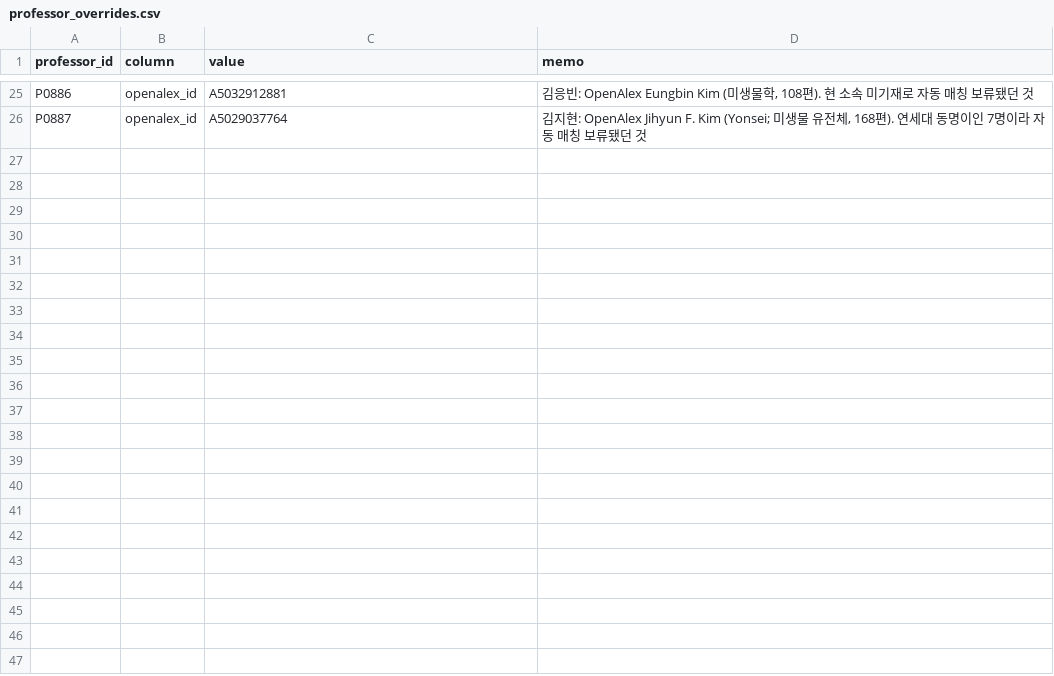
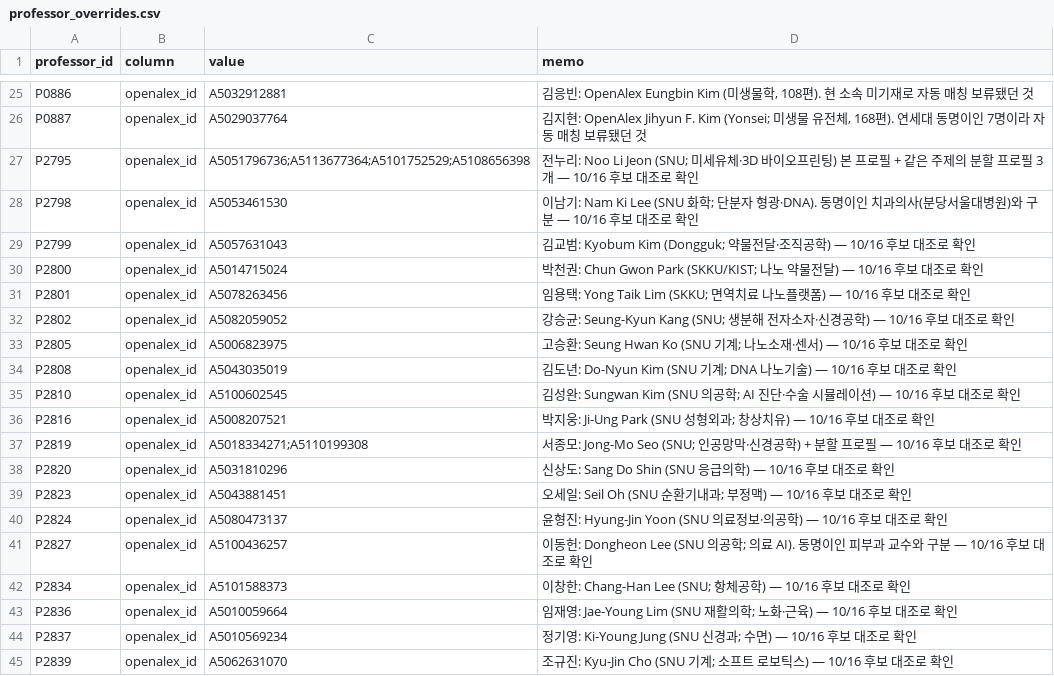
Before and after one commit to hyungjin1213-collab/about_bio, a CSV file: 0. korea bio map/data/professor_overrides.csv, drawn as a sheet; only a part is shown, gaps mark what is left out; the diff covers the shown part only.

```diff
--- a/0. korea bio map/data/professor_overrides.csv
+++ b/0. korea bio map/data/professor_overrides.csv
@@ -26 +26,20 @@ P0886,openalex_id,A5032912881,"김응빈: OpenAlex Eungbin Kim (미생물학, 10
 P0887,openalex_id,A5029037764,"김지현: OpenAlex Jihyun F. Kim (Yonsei; 미생물 유전체, 168편). 연세대 동명이인 7명이라 자동 매칭 보류됐던 것"
+P2795,openalex_id,A5051796736;A5113677364;A5101752529;A5108656398,전누리: Noo Li Jeon (SNU; 미세유체·3D 바이오프린팅) 본 프로필 + 같은 주제의 분할 프로필 3개 — 10/16 후보 대조로 확인
+P2798,openalex_id,A5053461530,이남기: Nam Ki Lee (SNU 화학; 단분자 형광·DNA). 동명이인 치과의사(분당서울대병원)와 구분 — 10/16 후보 대조로 확인
+P2799,openalex_id,A5057631043,김교범: Kyobum Kim (Dongguk; 약물전달·조직공학) — 10/16 후보 대조로 확인
+P2800,openalex_id,A5014715024,박천권: Chun Gwon Park (SKKU/KIST; 나노 약물전달) — 10/16 후보 대조로 확인
+P2801,openalex_id,A5078263456,임용택: Yong Taik Lim (SKKU; 면역치료 나노플랫폼) — 10/16 후보 대조로 확인
+P2802,openalex_id,A5082059052,강승균: Seung-Kyun Kang (SNU; 생분해 전자소자·신경공학) — 10/16 후보 대조로 확인
+P2805,openalex_id,A5006823975,고승환: Seung Hwan Ko (SNU 기계; 나노소재·센서) — 10/16 후보 대조로 확인
+P2808,openalex_id,A5043035019,김도년: Do-Nyun Kim (SNU 기계; DNA 나노기술) — 10/16 후보 대조로 확인
+P2810,openalex_id,A5100602545,김성완: Sungwan Kim (SNU 의공학; AI 진단·수술 시뮬레이션) — 10/16 후보 대조로 확인
+P2816,openalex_id,A5008207521,박지웅: Ji-Ung Park (SNU 성형외과; 창상치유) — 10/16 후보 대조로 확인
+P2819,openalex_id,A5018334271;A5110199308,서종모: Jong-Mo Seo (SNU; 인공망막·신경공학) + 분할 프로필 — 10/16 후보 대조로 확인
+P2820,openalex_id,A5031810296,신상도: Sang Do Shin (SNU 응급의학) — 10/16 후보 대조로 확인
+P2823,openalex_id,A5043881451,오세일: Seil Oh (SNU 순환기내과; 부정맥) — 10/16 후보 대조로 확인
+P2824,openalex_id,A5080473137,윤형진: Hyung-Jin Yoon (SNU 의료정보·의공학) — 10/16 후보 대조로 확인
+P2827,openalex_id,A5100436257,이동헌: Dongheon Lee (SNU 의공학; 의료 AI). 동명이인 피부과 교수와 구분 — 10/16 후보 대조로 확인
+P2834,openalex_id,A5101588373,이창한: Chang-Han Lee (SNU; 항체공학) — 10/16 후보 대조로 확인
+P2836,openalex_id,A5010059664,임재영: Jae-Young Lim (SNU 재활의학; 노화·근육) — 10/16 후보 대조로 확인
+P2837,openalex_id,A5010569234,정기영: Ki-Young Jung (SNU 신경과; 수면) — 10/16 후보 대조로 확인
+P2839,openalex_id,A5062631070,조규진: Kyu-Jin Cho (SNU 기계; 소프트 로보틱스) — 10/16 후보 대조로 확인
```
Also changed, not shown: 10 added rows elsewhere in this file, 1 other file.
